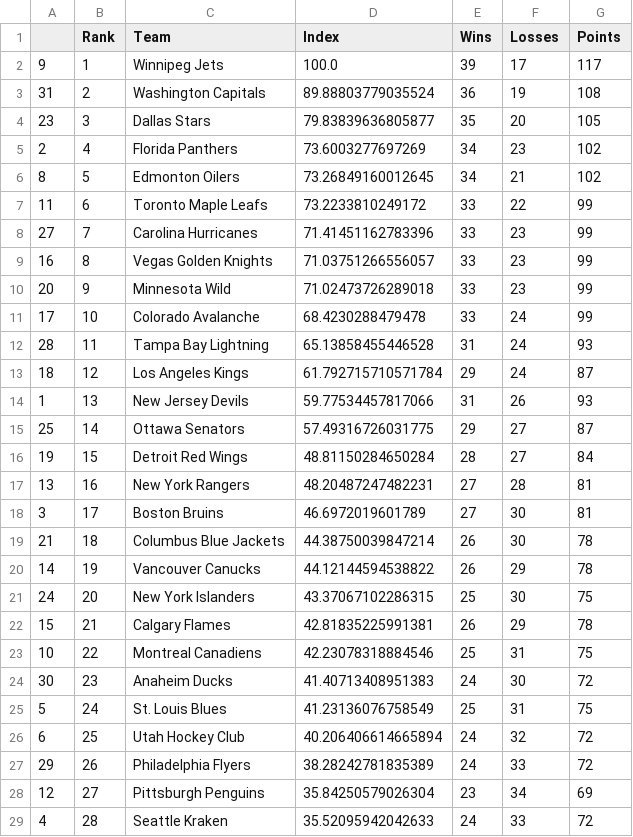
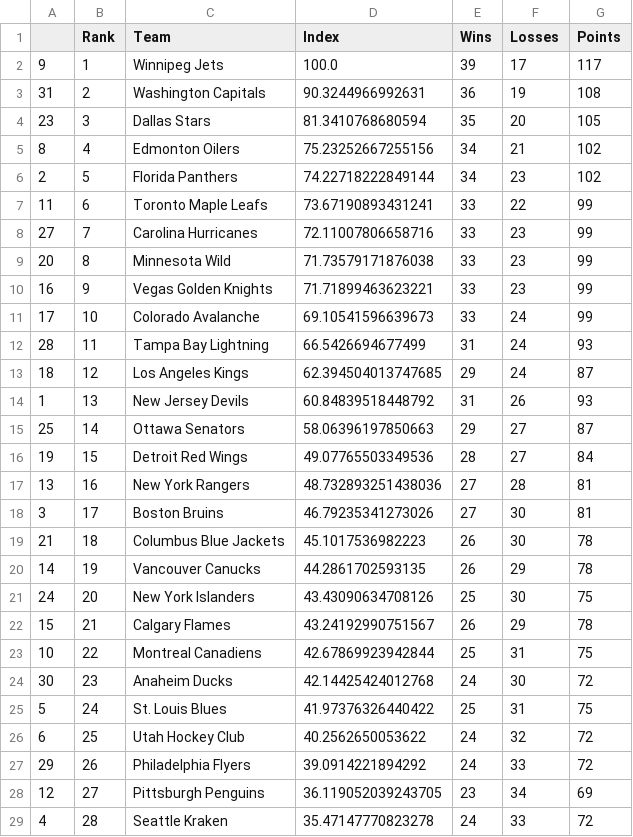
Before and after one commit to jmn5/powerRankCSVFiles, a CSV file: NHL_power_rankings.csv, drawn as a sheet; only a part is shown; the diff covers the shown part only.

Commit message:
Update NHL_power_rankings.csv

```diff
--- a/NHL_power_rankings.csv
+++ b/NHL_power_rankings.csv
@@ -2,28 +2,28 @@
 9,1,Winnipeg Jets,100.0,39,17,117
-31,2,Washington Capitals,89.88803779035524,36,19,108
-23,3,Dallas Stars,79.83839636805877,35,20,105
-2,4,Florida Panthers,73.6003277697269,34,23,102
-8,5,Edmonton Oilers,73.26849160012645,34,21,102
-11,6,Toronto Maple Leafs,73.2233810249172,33,22,99
-27,7,Carolina Hurricanes,71.41451162783396,33,23,99
-16,8,Vegas Golden Knights,71.03751266556057,33,23,99
-20,9,Minnesota Wild,71.02473726289018,33,23,99
-17,10,Colorado Avalanche,68.4230288479478,33,24,99
-28,11,Tampa Bay Lightning,65.13858455446528,31,24,93
-18,12,Los Angeles Kings,61.792715710571784,29,24,87
-1,13,New Jersey Devils,59.77534457817066,31,26,93
-25,14,Ottawa Senators,57.49316726031775,29,27,87
-19,15,Detroit Red Wings,48.81150284650284,28,27,84
-13,16,New York Rangers,48.20487247482231,27,28,81
-3,17,Boston Bruins,46.6972019601789,27,30,81
-21,18,Columbus Blue Jackets,44.38750039847214,26,30,78
-14,19,Vancouver Canucks,44.12144594538822,26,29,78
-24,20,New York Islanders,43.37067102286315,25,30,75
-15,21,Calgary Flames,42.81835225991381,26,29,78
-10,22,Montreal Canadiens,42.23078318884546,25,31,75
-30,23,Anaheim Ducks,41.40713408951383,24,30,72
-5,24,St. Louis Blues,41.23136076758549,25,31,75
-6,25,Utah Hockey Club,40.206406614665894,24,32,72
-29,26,Philadelphia Flyers,38.28242781835389,24,33,72
-12,27,Pittsburgh Penguins,35.84250579026304,23,34,69
-4,28,Seattle Kraken,35.52095942042633,24,33,72
+31,2,Washington Capitals,90.3244966992631,36,19,108
+23,3,Dallas Stars,81.3410768680594,35,20,105
+8,4,Edmonton Oilers,75.23252667255156,34,21,102
+2,5,Florida Panthers,74.22718222849144,34,23,102
+11,6,Toronto Maple Leafs,73.67190893431241,33,22,99
+27,7,Carolina Hurricanes,72.11007806658716,33,23,99
+20,8,Minnesota Wild,71.73579171876038,33,23,99
+16,9,Vegas Golden Knights,71.71899463623221,33,23,99
+17,10,Colorado Avalanche,69.10541596639673,33,24,99
+28,11,Tampa Bay Lightning,66.5426694677499,31,24,93
+18,12,Los Angeles Kings,62.394504013747685,29,24,87
+1,13,New Jersey Devils,60.84839518448792,31,26,93
+25,14,Ottawa Senators,58.06396197850663,29,27,87
+19,15,Detroit Red Wings,49.07765503349536,28,27,84
+13,16,New York Rangers,48.732893251438036,27,28,81
+3,17,Boston Bruins,46.79235341273026,27,30,81
+21,18,Columbus Blue Jackets,45.1017536982223,26,30,78
+14,19,Vancouver Canucks,44.2861702593135,26,29,78
+24,20,New York Islanders,43.43090634708126,25,30,75
+15,21,Calgary Flames,43.24192990751567,26,29,78
+10,22,Montreal Canadiens,42.67869923942844,25,31,75
+30,23,Anaheim Ducks,42.14425424012768,24,30,72
+5,24,St. Louis Blues,41.97376326440422,25,31,75
+6,25,Utah Hockey Club,40.2562650053622,24,32,72
+29,26,Philadelphia Flyers,39.0914221894292,24,33,72
+12,27,Pittsburgh Penguins,36.119052039243705,23,34,69
+4,28,Seattle Kraken,35.47147770823278,24,33,72
```
Also changed, not shown: 4 edited cells elsewhere in this file.
